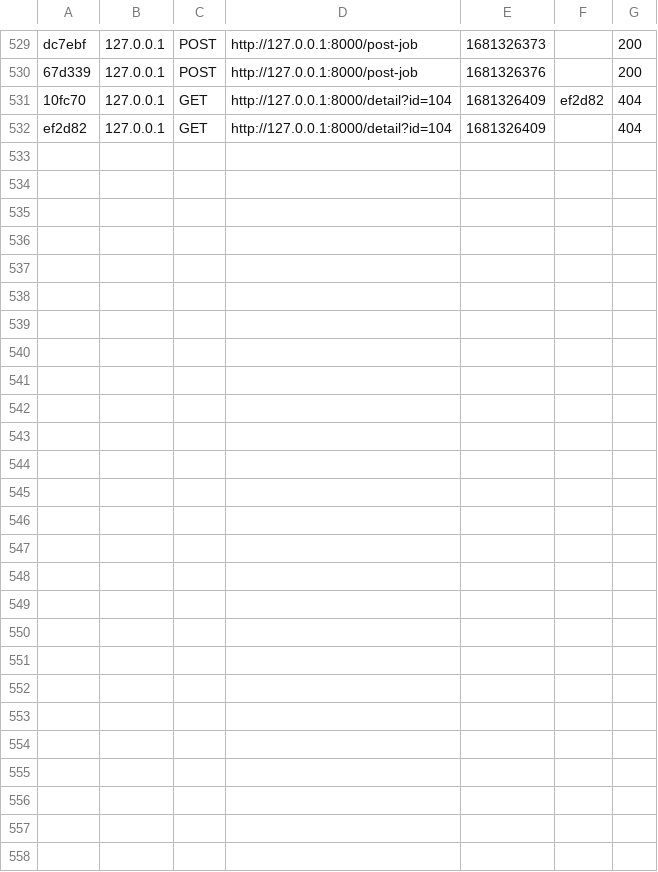
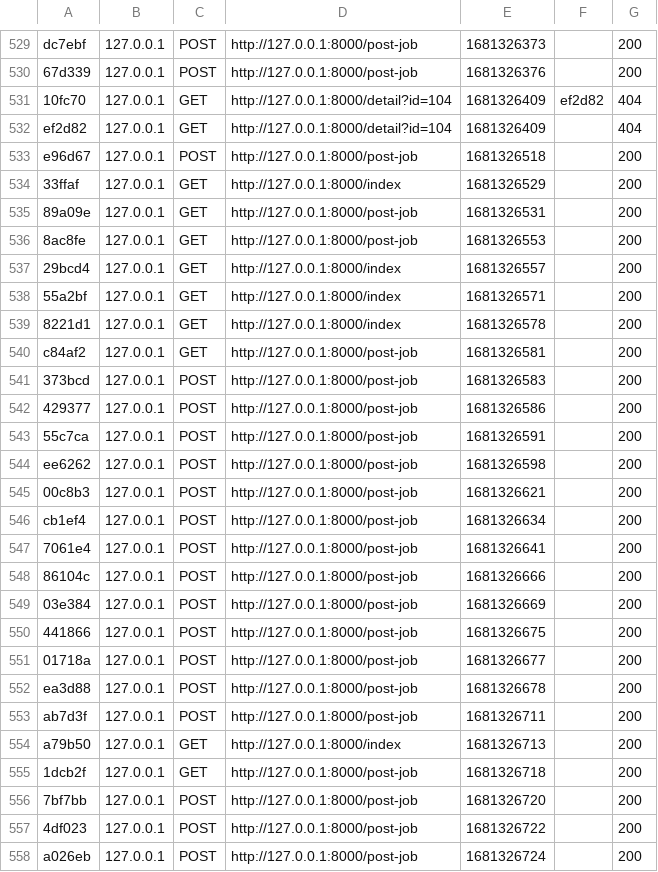
Before and after one commit to hpsoftbusiness/test, a CSV file: var/cache/dev/profiler/index.csv, drawn as a sheet; only a part is shown, gaps mark what is left out.

```diff
--- a/var/cache/dev/profiler/index.csv
+++ b/var/cache/dev/profiler/index.csv
@@ -532 +532,27 @@ dc7ebf,127.0.0.1,POST,http://127.0.0.1:8000/post-job,1681326373,,200
 ef2d82,127.0.0.1,GET,http://127.0.0.1:8000/detail?id=104,1681326409,,404
+e96d67,127.0.0.1,POST,http://127.0.0.1:8000/post-job,1681326518,,200
+33ffaf,127.0.0.1,GET,http://127.0.0.1:8000/index,1681326529,,200
+89a09e,127.0.0.1,GET,http://127.0.0.1:8000/post-job,1681326531,,200
+8ac8fe,127.0.0.1,GET,http://127.0.0.1:8000/post-job,1681326553,,200
+29bcd4,127.0.0.1,GET,http://127.0.0.1:8000/index,1681326557,,200
+55a2bf,127.0.0.1,GET,http://127.0.0.1:8000/index,1681326571,,200
+8221d1,127.0.0.1,GET,http://127.0.0.1:8000/index,1681326578,,200
+c84af2,127.0.0.1,GET,http://127.0.0.1:8000/post-job,1681326581,,200
+373bcd,127.0.0.1,POST,http://127.0.0.1:8000/post-job,1681326583,,200
+429377,127.0.0.1,POST,http://127.0.0.1:8000/post-job,1681326586,,200
+55c7ca,127.0.0.1,POST,http://127.0.0.1:8000/post-job,1681326591,,200
+ee6262,127.0.0.1,POST,http://127.0.0.1:8000/post-job,1681326598,,200
+00c8b3,127.0.0.1,POST,http://127.0.0.1:8000/post-job,1681326621,,200
+cb1ef4,127.0.0.1,POST,http://127.0.0.1:8000/post-job,1681326634,,200
+7061e4,127.0.0.1,POST,http://127.0.0.1:8000/post-job,1681326641,,200
+86104c,127.0.0.1,POST,http://127.0.0.1:8000/post-job,1681326666,,200
+03e384,127.0.0.1,POST,http://127.0.0.1:8000/post-job,1681326669,,200
+441866,127.0.0.1,POST,http://127.0.0.1:8000/post-job,1681326675,,200
+01718a,127.0.0.1,POST,http://127.0.0.1:8000/post-job,1681326677,,200
+ea3d88,127.0.0.1,POST,http://127.0.0.1:8000/post-job,1681326678,,200
+ab7d3f,127.0.0.1,POST,http://127.0.0.1:8000/post-job,1681326711,,200
+a79b50,127.0.0.1,GET,http://127.0.0.1:8000/index,1681326713,,200
+1dcb2f,127.0.0.1,GET,http://127.0.0.1:8000/post-job,1681326718,,200
+7bf7bb,127.0.0.1,POST,http://127.0.0.1:8000/post-job,1681326720,,200
+4df023,127.0.0.1,POST,http://127.0.0.1:8000/post-job,1681326722,,200
+a026eb,127.0.0.1,POST,http://127.0.0.1:8000/post-job,1681326724,,200
```
Also changed, not shown: 37 other files.
